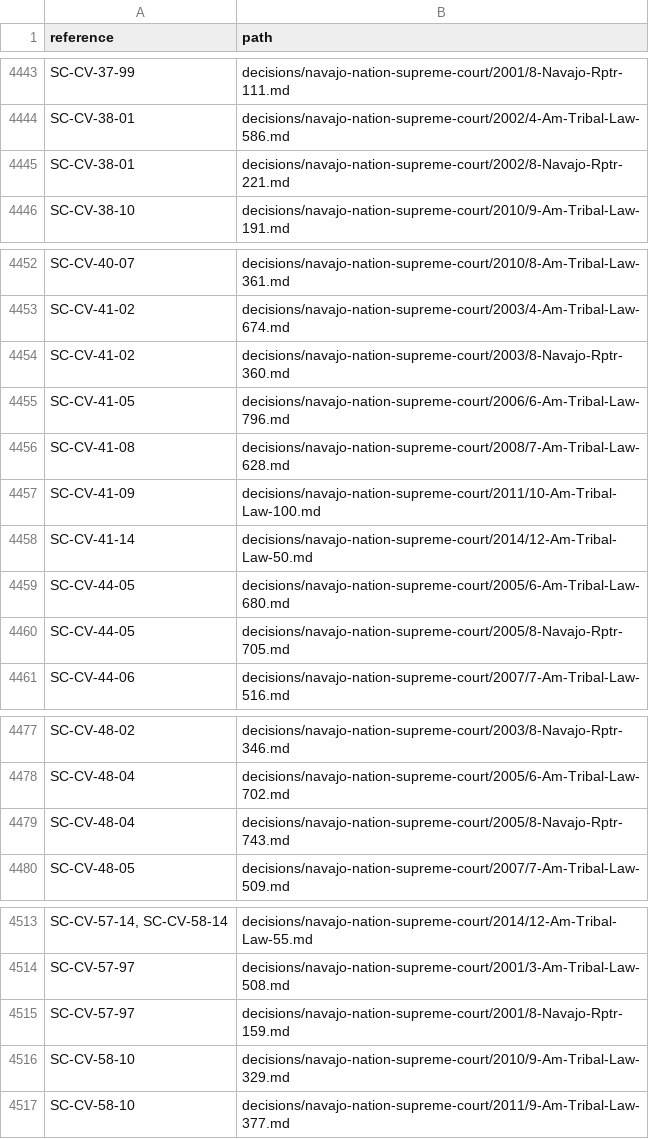
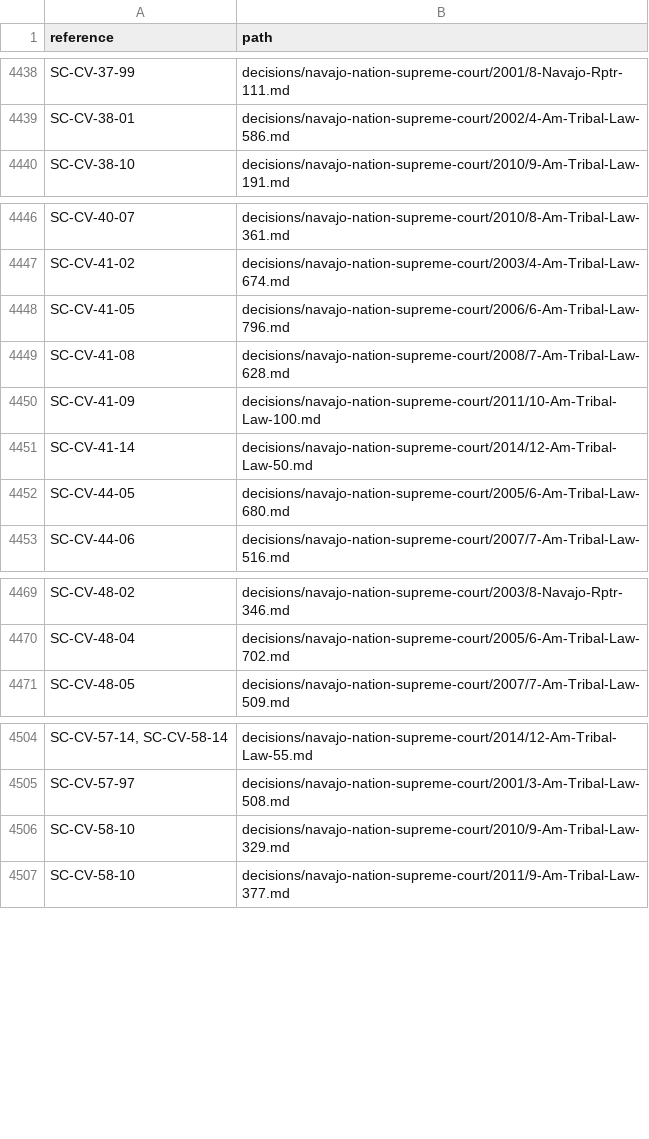
Before and after one commit to lexifina/united-states-tribal-caselaw, a TSV file: decision-index.tsv, drawn as a sheet; only a part is shown, gaps mark what is left out; the diff covers the shown part only.

Commit message:
Documentation: parallel-reporter copies marked as the same decision (14 files: 14 in another reporter, 0 held twice under one citation); decision-relations.tsv, decision index, corpus.json, README, REPRODUCE.md
Each file below is the same decision as the file after the arrow (same day, a citation, docket or name in common, and the same opinion text). Both files are kept; the index gives the first file's references to the second (42 rows re-pointed). No history is rewritten.

decisions/navajo-nation-supreme-court/1998/7-Navajo-Rptr-324.md -> decisions/navajo-nation-supreme-court/1998/1-Am-Tribal-Law-493.md (0.99)
decisions/navajo-nation-supreme-court/1998/7-Navajo-Rptr-349.md -> decisions/navajo-nation-supreme-court/1998/1-Am-Tribal-Law-517.md (0.99)
decisions/navajo-nation-supreme-court/1999/7-Navajo-Rptr-403.md -> decisions/navajo-nation-supreme-court/1999/2-Am-Tribal-Law-437.md (0.99)
decisions/navajo-nation-supreme-court/1999/7-Navajo-Rptr-406.md -> decisions/navajo-nation-supreme-court/1999/2-Am-Tribal-Law-459.md (0.99)
decisions/navajo-nation-supreme-court/1999/7-Navajo-Rptr-422.md -> decisions/navajo-nation-supreme-court/1999/2-Am-Tribal-Law-474.md (0.99)
decisions/navajo-nation-supreme-court/2001/8-Navajo-Rptr-159.md -> decisions/navajo-nation-supreme-court/2001/3-Am-Tribal-Law-508.md (1.00)
decisions/navajo-nation-supreme-court/2001/8-Navajo-Rptr-69.md -> decisions/navajo-nation-supreme-court/2001/3-Am-Tribal-Law-478.md (1.00)
decisions/navajo-nation-supreme-court/2002/8-Navajo-Rptr-221.md -> decisions/navajo-nation-supreme-court/2002/4-Am-Tribal-Law-586.md (0.99)
decisions/navajo-nation-supreme-court/2003/8-Navajo-Rptr-349.md -> decisions/navajo-nation-supreme-court/2003/4-Am-Tribal-Law-672.md (0.98)
decisions/navajo-nation-supreme-court/2003/8-Navajo-Rptr-360.md -> decisions/navajo-nation-supreme-court/2003/4-Am-Tribal-Law-674.md (0.99)
decisions/navajo-nation-supreme-court/2004/8-Navajo-Rptr-417.md -> decisions/navajo-nation-supreme-court/2004/5-Am-Tribal-Law-365.md (0.99)
decisions/navajo-nation-supreme-court/2005/8-Navajo-Rptr-682.md -> decisions/navajo-nation-supreme-court/2005/6-Am-Tribal-Law-667.md (0.99)
decisions/navajo-nation-supreme-court/2005/8-Navajo-Rptr-705.md -> decisions/navajo-nation-supreme-court/2005/6-Am-Tribal-Law-680.md (0.95)
decisions/navajo-nation-supreme-court/2005/8-Navajo-Rptr-743.md -> decisions/navajo-nation-supreme-court/2005/6-Am-Tribal-Law-702.md (0.97)

```diff
--- a/decision-index.tsv
+++ b/decision-index.tsv
@@ -4444,3 +4439,2 @@ SC-CV-37-99	decisions/navajo-nation-supreme-court/2001/8-Navajo-Rptr-111.md
 SC-CV-38-01	decisions/navajo-nation-supreme-court/2002/4-Am-Tribal-Law-586.md
-SC-CV-38-01	decisions/navajo-nation-supreme-court/2002/8-Navajo-Rptr-221.md
 SC-CV-38-10	decisions/navajo-nation-supreme-court/2010/9-Am-Tribal-Law-191.md
@@ -4453,3 +4447,2 @@ SC-CV-40-07	decisions/navajo-nation-supreme-court/2010/8-Am-Tribal-Law-361.md
 SC-CV-41-02	decisions/navajo-nation-supreme-court/2003/4-Am-Tribal-Law-674.md
-SC-CV-41-02	decisions/navajo-nation-supreme-court/2003/8-Navajo-Rptr-360.md
 SC-CV-41-05	decisions/navajo-nation-supreme-court/2006/6-Am-Tribal-Law-796.md
@@ -4459,3 +4452,2 @@ SC-CV-41-14	decisions/navajo-nation-supreme-court/2014/12-Am-Tribal-Law-50.md
 SC-CV-44-05	decisions/navajo-nation-supreme-court/2005/6-Am-Tribal-Law-680.md
-SC-CV-44-05	decisions/navajo-nation-supreme-court/2005/8-Navajo-Rptr-705.md
 SC-CV-44-06	decisions/navajo-nation-supreme-court/2007/7-Am-Tribal-Law-516.md
@@ -4478,3 +4470,2 @@ SC-CV-48-02	decisions/navajo-nation-supreme-court/2003/8-Navajo-Rptr-346.md
 SC-CV-48-04	decisions/navajo-nation-supreme-court/2005/6-Am-Tribal-Law-702.md
-SC-CV-48-04	decisions/navajo-nation-supreme-court/2005/8-Navajo-Rptr-743.md
 SC-CV-48-05	decisions/navajo-nation-supreme-court/2007/7-Am-Tribal-Law-509.md
@@ -4514,3 +4505,2 @@ SC-CV-57-14, SC-CV-58-14	decisions/navajo-nation-supreme-court/2014/12-Am-Tribal
 SC-CV-57-97	decisions/navajo-nation-supreme-court/2001/3-Am-Tribal-Law-508.md
-SC-CV-57-97	decisions/navajo-nation-supreme-court/2001/8-Navajo-Rptr-159.md
 SC-CV-58-10	decisions/navajo-nation-supreme-court/2010/9-Am-Tribal-Law-329.md
```
Also changed, not shown: 9 removed rows and 28 edited cells elsewhere in this file, 4 other files.
